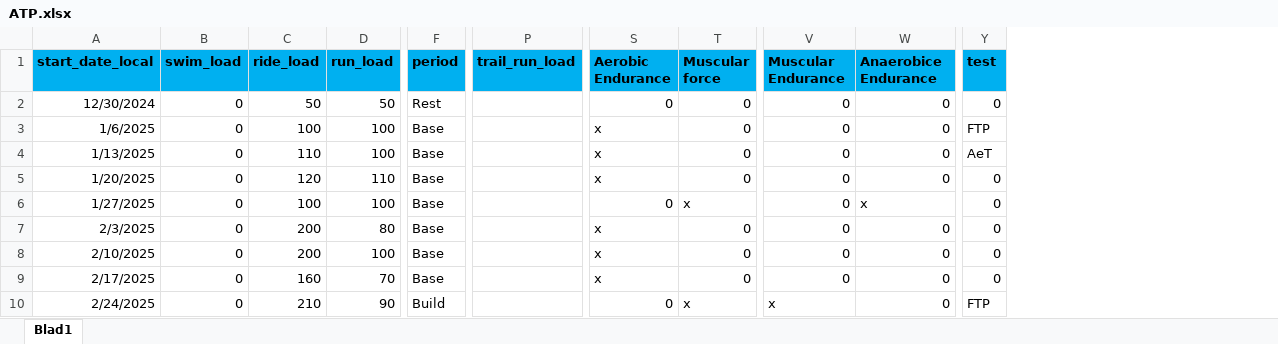
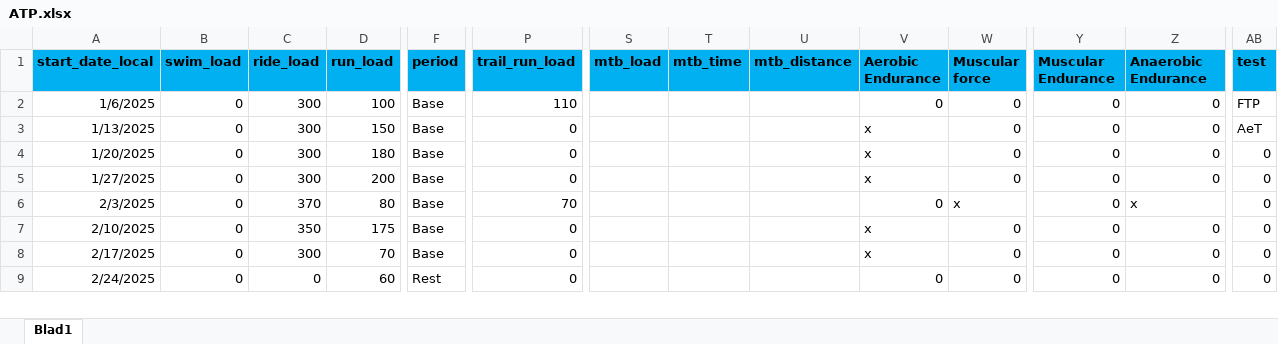
Before and after one commit to richardadvocaat/ATP2intervals.icu, an Excel workbook: ATP.xlsx, sheet Blad1, drawn as a sheet; only a part is shown, gaps mark what is left out; values as stored, in another font and other column widths than the file's, no borders; removed rows and columns are numbered as before the commit, all else as after; rows hold the shown columns only; the diff covers the shown part only; the diff names each change by its address in the sheet, - before the commit and + after, or states it on an @@ line.

Commit message:
Add files via upload

```diff
--- a/ATP.xlsx (sheet Blad1)
+++ b/ATP.xlsx (sheet Blad1)
+column S (mtb_load), empty
+column T (mtb_time), empty
+column U (mtb_distance), empty
-Z1: Anaerobice Endurance
+Z1: Anaerobic Endurance
-row 2: 12/30/2024 | 0 | 50 | 50 | Rest |  | 0 | 0 | 0 | 0 | 0
-C2 (ride_load): 100
+C2 (ride_load): 300
-P2 (trail_run_load): (empty)
+P2 (trail_run_load): 110
-V2 (Aerobic Endurance): x
+V2 (Aerobic Endurance): 0
-C3 (ride_load): 110
+C3 (ride_load): 300
-D3 (run_load): 100
+D3 (run_load): 150
-P3:P5 (trail_run_load): (empty)
+P3:P5 (trail_run_load): 0
-C4 (ride_load): 120
+C4 (ride_load): 300
-D4 (run_load): 110
+D4 (run_load): 180
-C5 (ride_load): 100
+C5 (ride_load): 300
-D5 (run_load): 100
+D5 (run_load): 200
-V5 (Aerobic Endurance): 0
+V5 (Aerobic Endurance): x
-W5 (Muscular force): x
+W5 (Muscular force): 0
-Z5 (Anaerobic Endurance): x
+Z5 (Anaerobic Endurance): 0
-C6 (ride_load): 200
+C6 (ride_load): 370
-P6 (trail_run_load): (empty)
+P6 (trail_run_load): 70
-V6 (Aerobic Endurance): x
+V6 (Aerobic Endurance): 0
-W6 (Muscular force): 0
+W6 (Muscular force): x
-Z6 (Anaerobic Endurance): 0
+Z6 (Anaerobic Endurance): x
-C7 (ride_load): 200
+C7 (ride_load): 350
-D7 (run_load): 100
+D7 (run_load): 175
-P7:P9 (trail_run_load): (empty)
+P7:P9 (trail_run_load): 0
-C8 (ride_load): 160
+C8 (ride_load): 300
-C9 (ride_load): 210
+C9 (ride_load): 0
-D9 (run_load): 90
+D9 (run_load): 60
-F9 (period): Build
+F9 (period): Rest
-W9 (Muscular force): x
+W9 (Muscular force): 0
-Y9 (Muscular Endurance): x
+Y9 (Muscular Endurance): 0
-AB9 (test): FTP
+AB9 (test): 0
```
Also changed, not shown: 1 added row and 184 edited cells elsewhere in this sheet.
